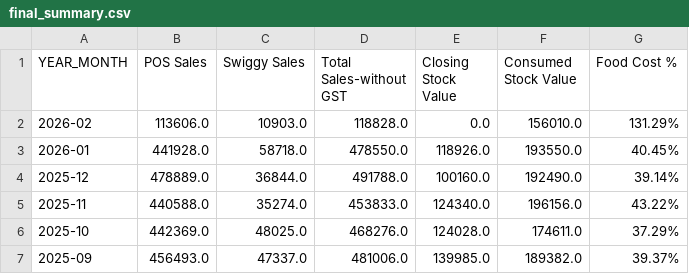
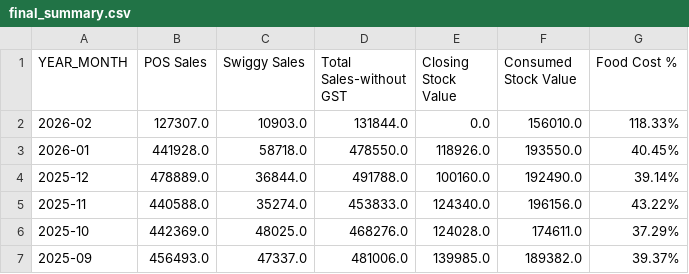
Before and after one commit to arjunotp/Dashboard, a CSV file: final_summary.csv, drawn as a sheet; only a part is shown.

Commit message:
Upload CSV final_summary.csv

```diff
--- a/final_summary.csv
+++ b/final_summary.csv
@@ -1,3 +1,3 @@
 YEAR_MONTH,POS Sales,Swiggy Sales,Total Sales-without GST,Closing Stock Value,Consumed Stock Value,Food Cost %
-2026-02,113606.0,10903.0,118828.0,0.0,156010.0,131.29%
+2026-02,127307.0,10903.0,131844.0,0.0,156010.0,118.33%
 2026-01,441928.0,58718.0,478550.0,118926.0,193550.0,40.45%
```
